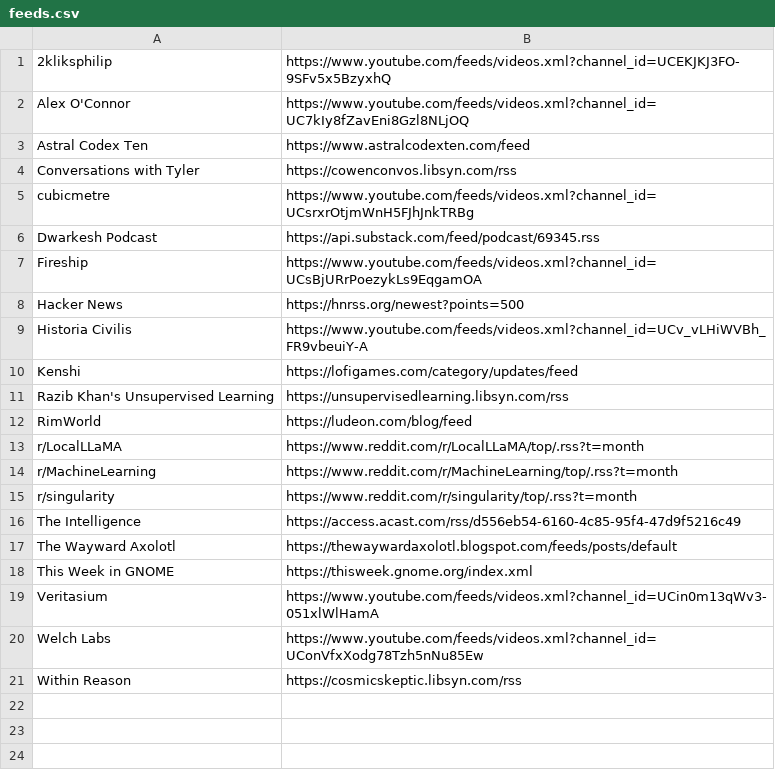
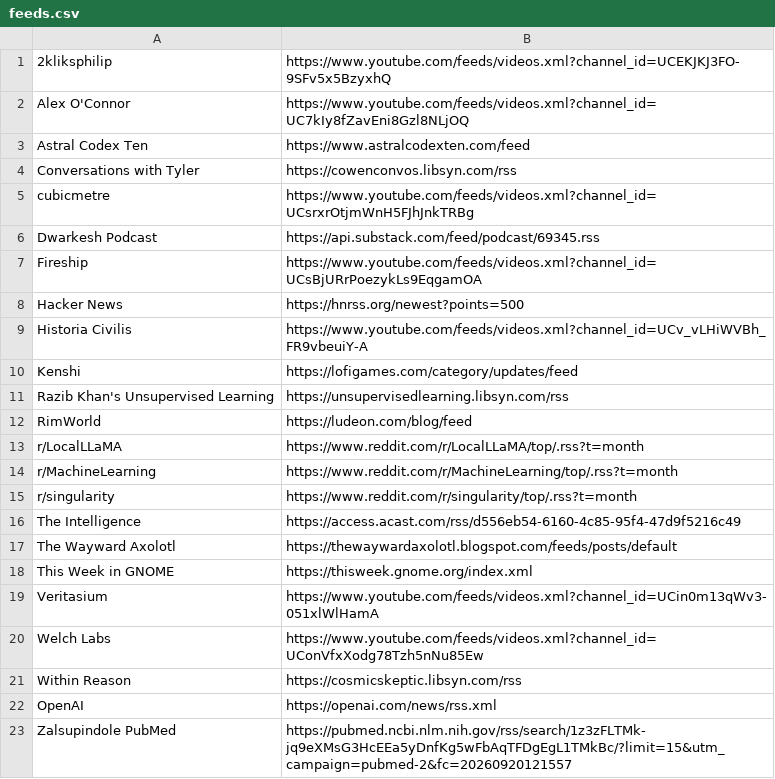
Before and after one commit to carterprince/dotfiles, a CSV file: config/newseum/feeds.csv, drawn as a sheet.

```diff
--- a/config/newseum/feeds.csv
+++ b/config/newseum/feeds.csv
@@ -21 +21,3 @@ Welch Labs,https://www.youtube.com/feeds/videos.xml?channel_id=UConVfxXodg78Tzh5
 Within Reason,https://cosmicskeptic.libsyn.com/rss
+OpenAI,https://openai.com/news/rss.xml
+Zalsupindole PubMed,https://pubmed.ncbi.nlm.nih.gov/rss/search/1z3zFLTMk-jq9eXMsG3HcEEa5yDnfKg5wFbAqTFDgEgL1TMkBc/?limit=15&utm_campaign=pubmed-2&fc=20260920121557
```
Also changed, not shown: 7 other files.
